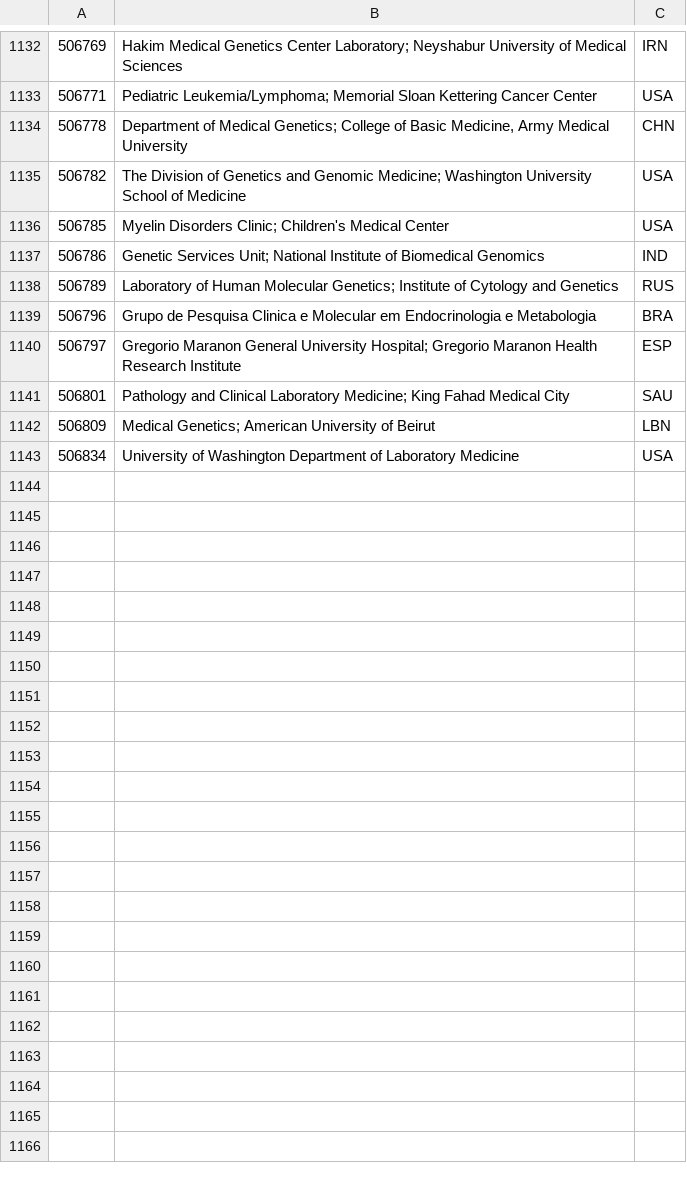
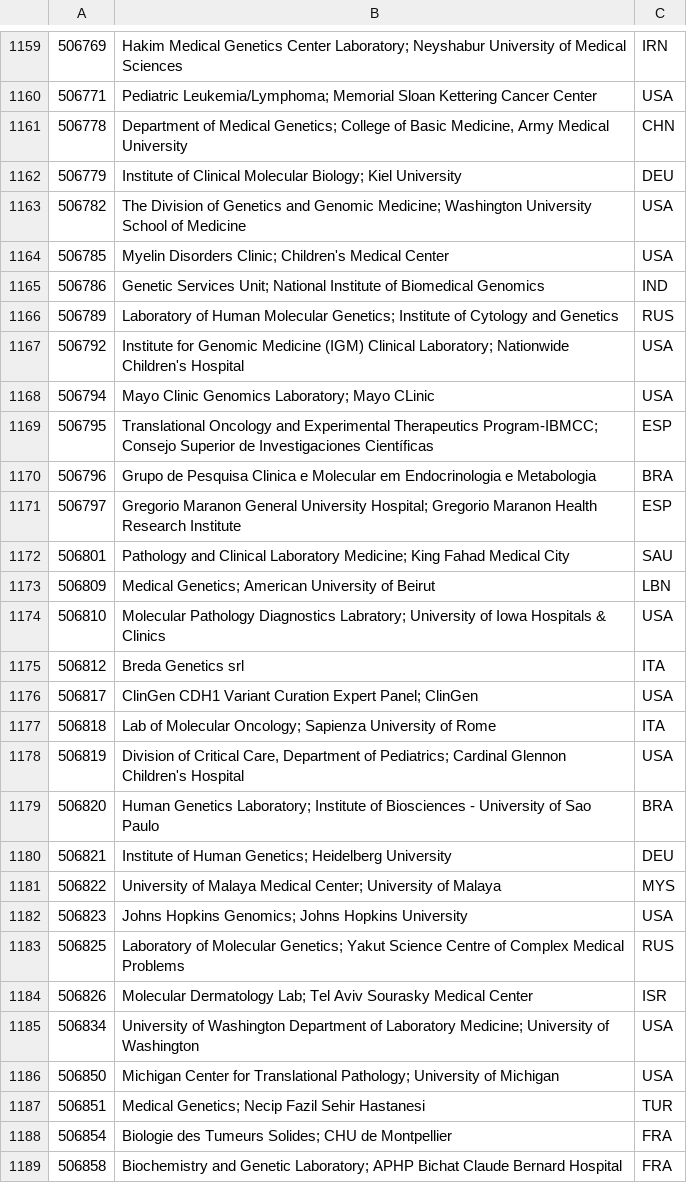
Before and after one commit to eilbecklab/clinvar-miner, a TSV file: submitter_info.tsv, drawn as a sheet; only a part is shown, gaps mark what is left out; the diff covers the shown part only.

Commit message:
Update submitter info

```diff
--- a/submitter_info.tsv
+++ b/submitter_info.tsv
@@ -1134,2 +1161,3 @@
 506778	Department of Medical Genetics; College of Basic Medicine, Army Medical University	CHN
+506779	Institute of Clinical Molecular Biology; Kiel University	DEU
 506782	The Division of Genetics and Genomic Medicine; Washington University School of Medicine 	USA
@@ -1138,2 +1166,5 @@
 506789	Laboratory of Human Molecular Genetics; Institute of Cytology and Genetics	RUS
+506792	Institute for Genomic Medicine (IGM) Clinical Laboratory; Nationwide Children's Hospital	USA
+506794	Mayo Clinic Genomics Laboratory; Mayo CLinic	USA
+506795	Translational Oncology and Experimental Therapeutics Program-IBMCC; Consejo Superior de Investigaciones Científicas	ESP
 506796	Grupo de Pesquisa Clinica e Molecular em Endocrinologia e Metabologia	BRA
@@ -1142,2 +1173,17 @@
 506809	Medical Genetics; American University of Beirut	LBN
-506834	University of Washington Department of Laboratory Medicine	USA
+506810	Molecular Pathology Diagnostics Labratory; University of Iowa Hospitals & Clinics	USA
+506812	Breda Genetics srl	ITA
+506817	ClinGen CDH1 Variant Curation Expert Panel; ClinGen	USA
+506818	Lab of Molecular Oncology; Sapienza University of Rome	ITA
+506819	Division of Critical Care, Department of Pediatrics; Cardinal Glennon Children's Hospital	USA
+506820	Human Genetics Laboratory; Institute of Biosciences - University of Sao Paulo	BRA
+506821	Institute of Human Genetics; Heidelberg University	DEU
+506822	University of Malaya Medical Center; University of Malaya	MYS
+506823	Johns Hopkins Genomics; Johns Hopkins University	USA
+506825	Laboratory of Molecular Genetics; Yakut Science Centre of Complex Medical Problems	RUS
+506826	Molecular Dermatology Lab; Tel Aviv Sourasky Medical Center	ISR
+506834	University of Washington Department of Laboratory Medicine; University of Washington	USA
+506850	Michigan Center for Translational Pathology; University of Michigan	USA
+506851	Medical Genetics; Necip Fazil Sehir Hastanesi	TUR
+506854	Biologie des Tumeurs Solides; CHU de Montpellier	FRA
+506858	Biochemistry and Genetic Laboratory; APHP Bichat Claude Bernard Hospital	FRA
```
Also changed, not shown: 29 added rows and 13 edited cells elsewhere in this file.
